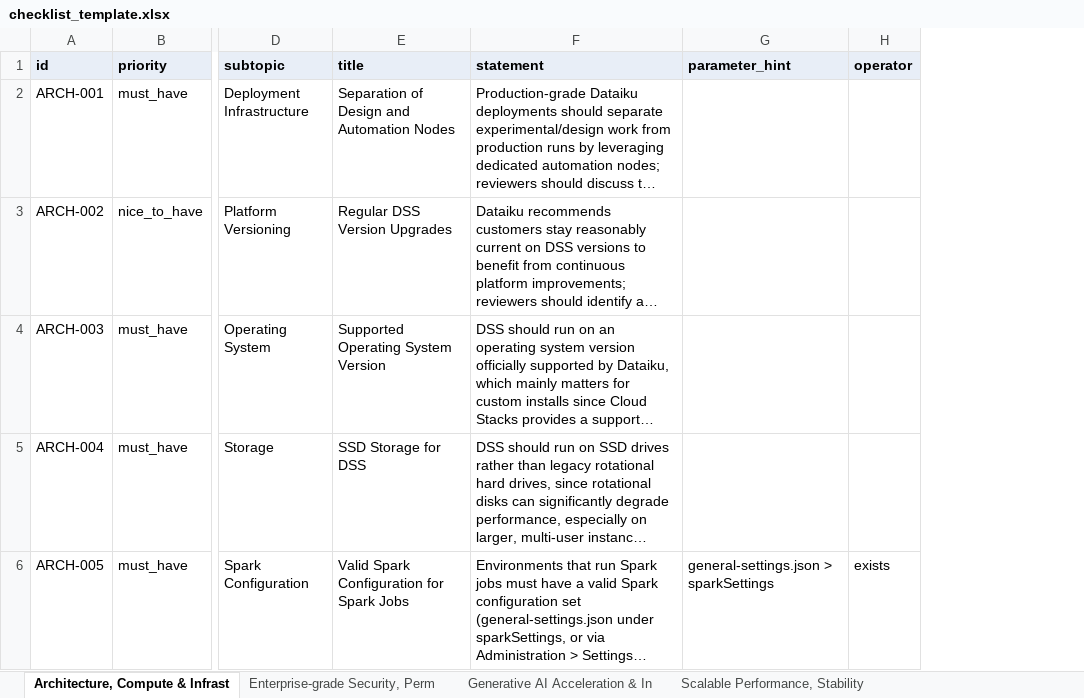
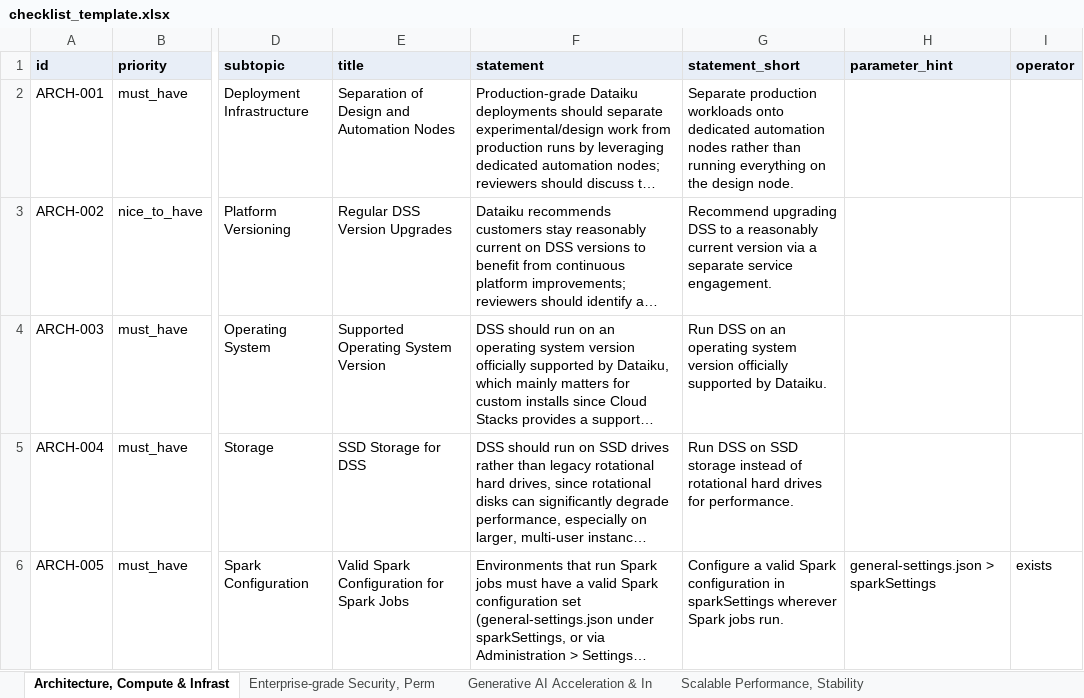
Before and after one commit to boonleeeu-dataiku/dataiku-diagnosis-toolkit, an Excel workbook: skills/dataiku-diagnosis-checklist-review/resources/checklist_template.xlsx, sheet Architecture, Compute & Infrast, drawn as a sheet; only a part is shown, gaps mark what is left out; long unchanged cells end in …; values as stored, in another font and other column widths than the file's, no borders; the diff covers the shown part only; the diff names each change by its address in the sheet, - before the commit and + after, or states it on an @@ line.

```diff
--- a/skills/dataiku-diagnosis-checklist-review/resources/checklist_template.xlsx (sheet Architecture, Compute & Infrast)
+++ b/skills/dataiku-diagnosis-checklist-review/resources/checklist_template.xlsx (sheet Architecture, Compute & Infrast)
+column G (statement_short), rows 2-6: Separate production workloads onto dedicated automation nodes rather than running everything on the design node. | Recommend upgrading DSS to a reasonably current version via a separate service engagement. | Run DSS on an operating system version officially supported by Dataiku. | Run DSS on SSD storage instead of rotational hard drives for performance. | Configure a valid Spark configuration in sparkSettings wherever Spark jobs run.
```
Also changed, not shown: 1 edited cell elsewhere in this sheet, sheet Advanced Security Options (DSS, sheet Enterprise-grade Security, Perm, sheet Generative AI Acceleration & In, sheet Scalable Performance, Stability, 13 other files.
